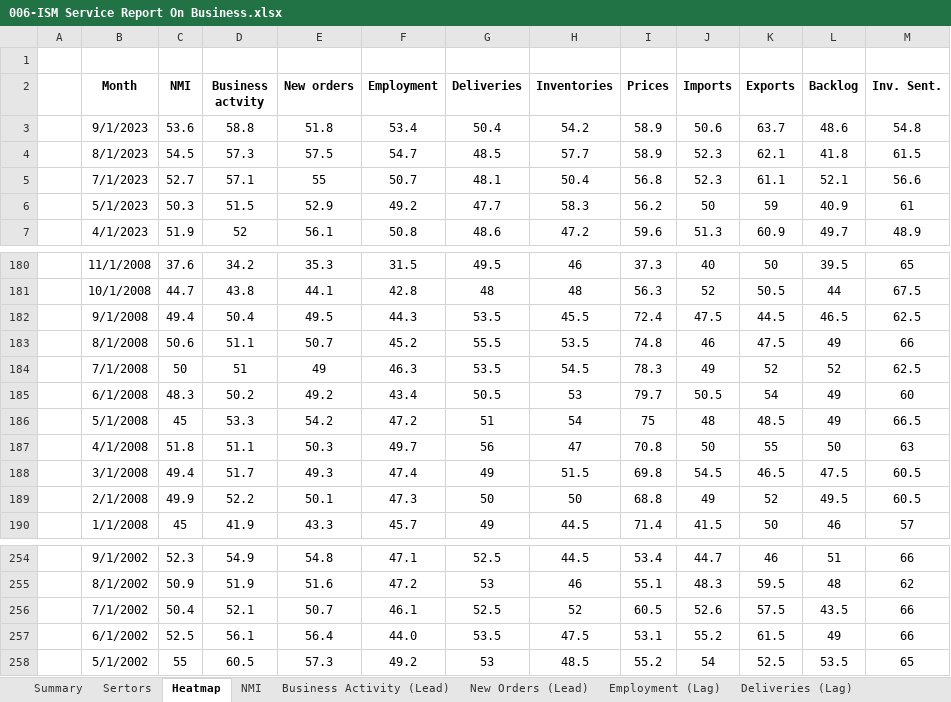
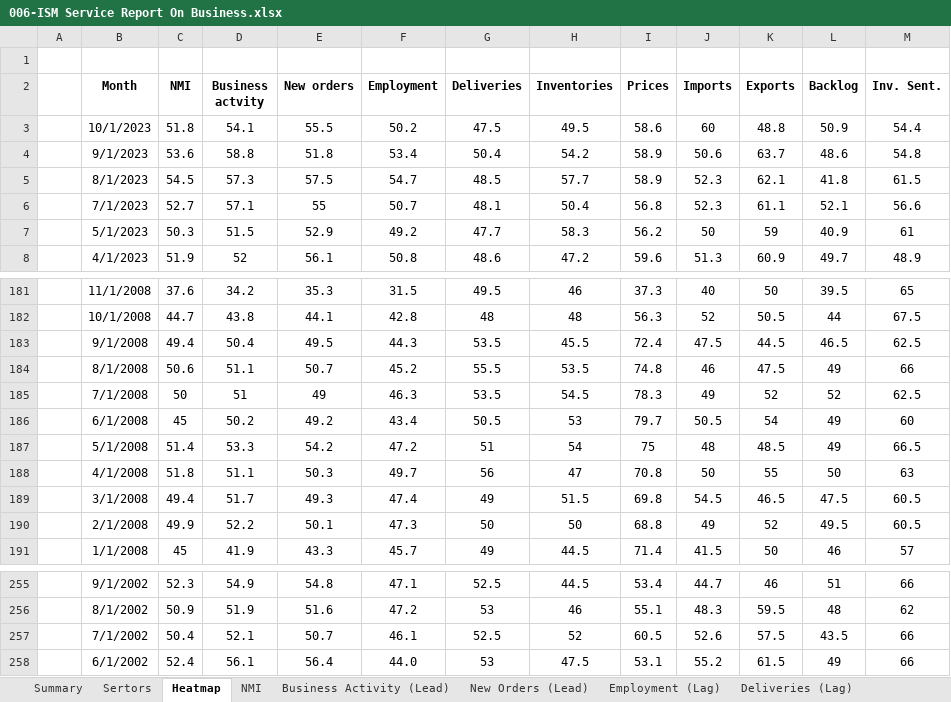
Before and after one commit to Necksus/TradingData, an Excel workbook: Excel/006-ISM Service Report On Business.xlsx, sheet Heatmap, drawn as a sheet; only a part is shown, gaps mark what is left out; values as stored, in another font and other column widths than the file's, no borders; conditional formats not drawn; removed rows and columns are numbered as before the commit, all else as after; the diff names each change by its address in the sheet, - before the commit and + after, or states it on an @@ line.

```diff
--- a/Excel/006-ISM Service Report On Business.xlsx (sheet Heatmap)
+++ b/Excel/006-ISM Service Report On Business.xlsx (sheet Heatmap)
+row 3:  | 10/1/2023 | 51.8 | 54.1 | 55.5 | 50.2 | 47.5 | 49.5 | 58.6 | 60 | 48.8 | 50.9 | 54.4
-C186 (NMI): 48.3
+C186 (NMI): 45
-C187 (NMI): 45
+C187 (NMI): 51.4
-C258 (NMI): 52.5
+C258 (NMI): 52.4
-G258 (Deliveries): 53.5
+G258 (Deliveries): 53
-row 258:  | 5/1/2002 | 55 | 60.5 | 57.3 | 49.2 | 53 | 48.5 | 55.2 | 54 | 52.5 | 53.5 | 65
```
Also changed, not shown: sheet Sertors, sheet Deliveries (Lag), sheet Business Activity (Lead), sheet New Orders (Lead), sheet Inv. Sentiment, sheet Employment (Lag), 6 more sheets, formulas that keep their value, charts or pictures, Excel/002-US Bonds.xlsx, Excel/003-Corporate Bonds.xlsx, 27 other files.
